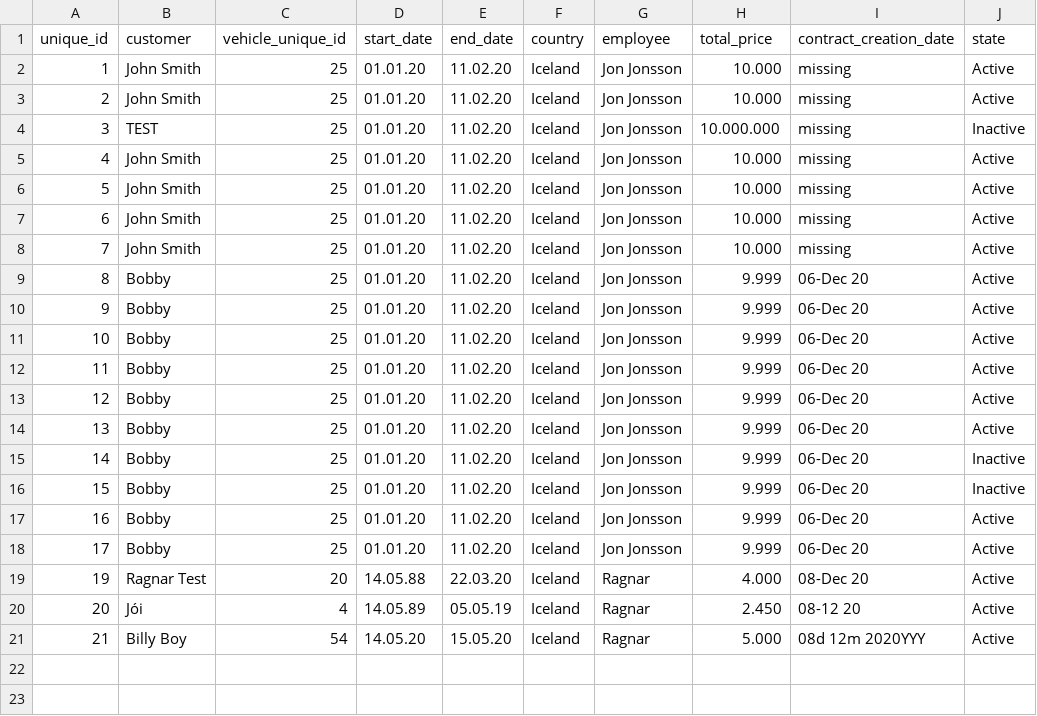
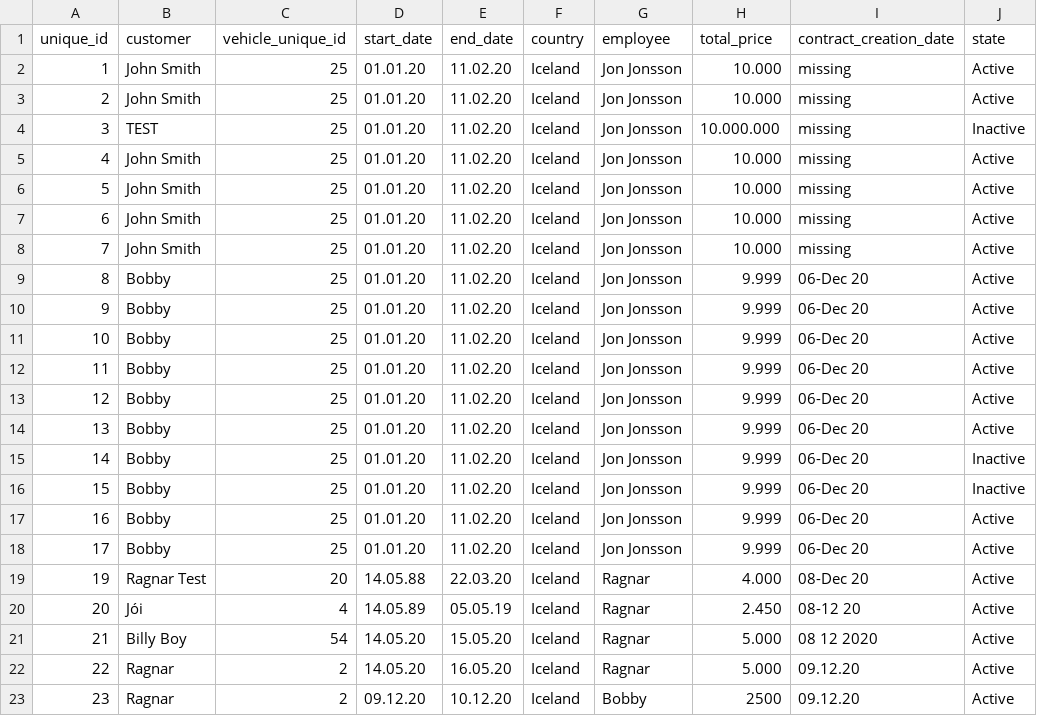
Before and after one commit to raggiok/VLN1, a CSV file: Program/data/csv_files/contracts.csv, drawn as a sheet.

Commit message:
Dagbókaruppfærsla + uppfærslur á Contract UI (date formatting)

```diff
--- a/Program/data/csv_files/contracts.csv
+++ b/Program/data/csv_files/contracts.csv
@@ -20,2 +20,4 @@ unique_id,customer,vehicle_unique_id,start_date,end_date,country,employee,total_
 20,Jói,4,14.05.89,05.05.19,Iceland,Ragnar,2.450,08-12 20,Active
-21,Billy Boy,54,14.05.20,15.05.20,Iceland,Ragnar,5.000,08d 12m 2020YYY,Active
+21,Billy Boy,54,14.05.20,15.05.20,Iceland,Ragnar,5.000,08 12 2020,Active
+22,Ragnar,2,14.05.20,16.05.20,Iceland,Ragnar,5.000,09.12.20,Active
+23,Ragnar,2,09.12.20,10.12.20,Iceland,Bobby,2500,09.12.20,Active
```
Also changed, not shown: 4 other files.
